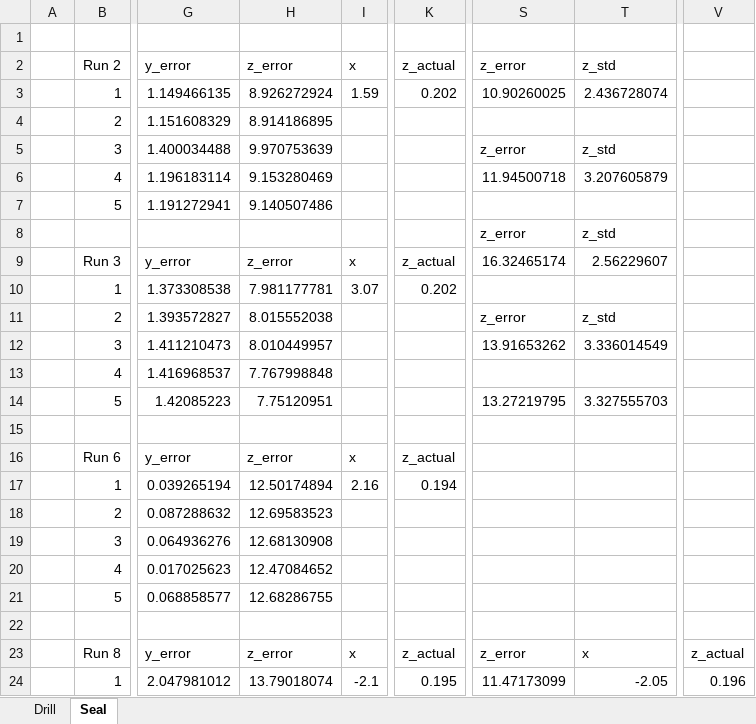
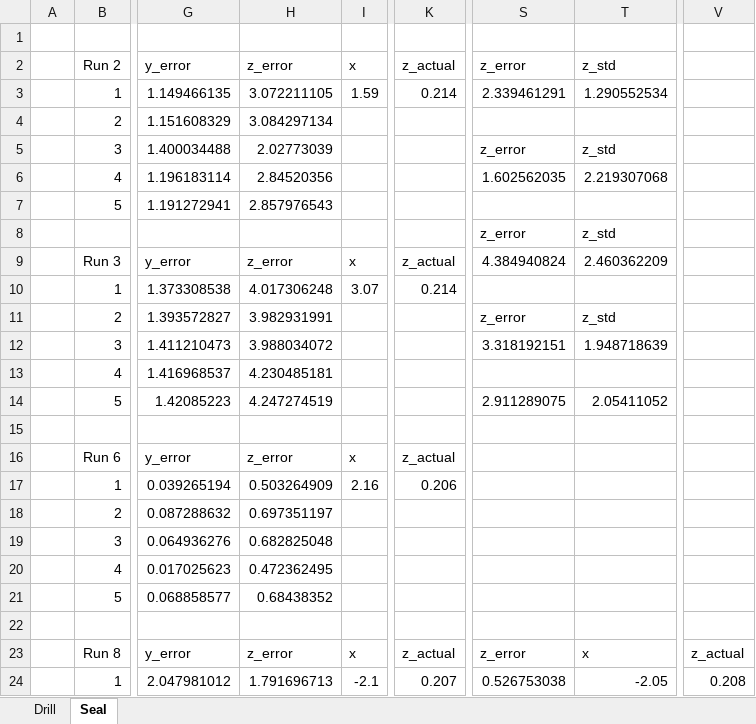
Before and after one commit to CMobley7/masters_thesis, an Excel workbook: tables/feature_localization_testing_results.xlsx, sheet Seal, drawn as a sheet; only a part is shown, gaps mark what is left out; values as stored, in another font and other column widths than the file's, no borders; the diff covers the shown part only; the diff names each change by its address in the sheet, - before the commit and + after, or states it on an @@ line.

```diff
--- a/tables/feature_localization_testing_results.xlsx (sheet Seal)
+++ b/tables/feature_localization_testing_results.xlsx (sheet Seal)
-H3: 8.926272924
+H3: 3.072211105
-K3: 0.202
+K3: 0.214
-S3: 10.90260025
+S3: 2.339461291
-T3: 2.436728074
+T3: 1.290552534
-H4: 8.914186895
+H4: 3.084297134
-H5: 9.970753639
+H5: 2.02773039
-H6: 9.153280469
+H6: 2.84520356
-S6: 11.94500718
+S6: 1.602562035
-T6: 3.207605879
+T6: 2.219307068
-H7: 9.140507486
+H7: 2.857976543
-S9: 16.32465174
+S9: 4.384940824
-T9: 2.56229607
+T9: 2.460362209
-H10: 7.981177781
+H10: 4.017306248
-K10: 0.202
+K10: 0.214
-H11: 8.015552038
+H11: 3.982931991
-H12: 8.010449957
+H12: 3.988034072
-S12: 13.91653262
+S12: 3.318192151
-T12: 3.336014549
+T12: 1.948718639
-H13: 7.767998848
+H13: 4.230485181
-H14: 7.75120951
+H14: 4.247274519
-S14: 13.27219795
+S14: 2.911289075
-T14: 3.327555703
+T14: 2.05411052
-H17: 12.50174894
+H17: 0.503264909
-K17: 0.194
+K17: 0.206
-H18: 12.69583523
+H18: 0.697351197
-H19: 12.68130908
+H19: 0.682825048
-H20: 12.47084652
+H20: 0.472362495
-H21: 12.68286755
+H21: 0.68438352
-H24: 13.79018074
+H24: 1.791696713
-K24: 0.195
+K24: 0.207
-S24: 11.47173099
+S24: 0.526753038
-V24: 0.196
+V24: 0.208
```
Also changed, not shown: 80 edited cells elsewhere in this sheet, sheet Drill, tables/final_compiled_test_results_and_figs.xlsx, 3 other files.
